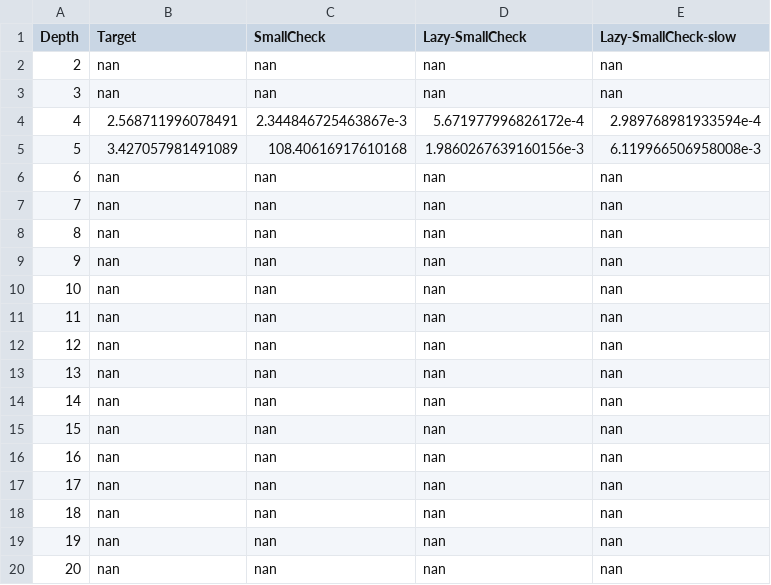
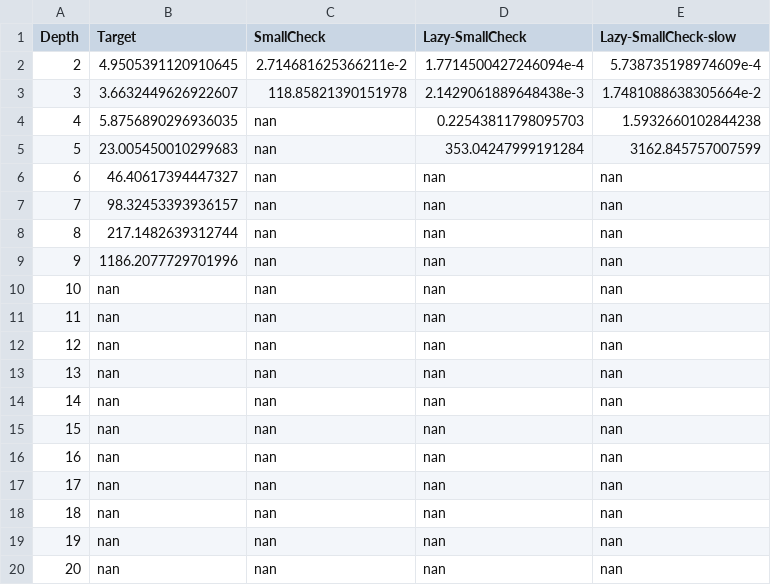
Before and after one commit to gridaphobe/target, a CSV file: bench/Map.difference.csv, drawn as a sheet.

```diff
--- a/bench/Map.difference.csv
+++ b/bench/Map.difference.csv
@@ -1,10 +1,10 @@
 Depth,Target,SmallCheck,Lazy-SmallCheck,Lazy-SmallCheck-slow
-2,nan,nan,nan,nan
-3,nan,nan,nan,nan
-4,2.568711996078491,2.344846725463867e-3,5.671977996826172e-4,2.989768981933594e-4
-5,3.427057981491089,108.40616917610168,1.9860267639160156e-3,6.119966506958008e-3
-6,nan,nan,nan,nan
-7,nan,nan,nan,nan
-8,nan,nan,nan,nan
-9,nan,nan,nan,nan
+2,4.9505391120910645,2.714681625366211e-2,1.7714500427246094e-4,5.738735198974609e-4
+3,3.6632449626922607,118.85821390151978,2.1429061889648438e-3,1.7481088638305664e-2
+4,5.8756890296936035,nan,0.22543811798095703,1.5932660102844238
+5,23.005450010299683,nan,353.04247999191284,3162.845757007599
+6,46.40617394447327,nan,nan,nan
+7,98.32453393936157,nan,nan,nan
+8,217.1482639312744,nan,nan,nan
+9,1186.2077729701996,nan,nan,nan
 10,nan,nan,nan,nan
```
Also changed, not shown: bench/List.insert.csv, bench/Map.delete.csv, 2 other files.
